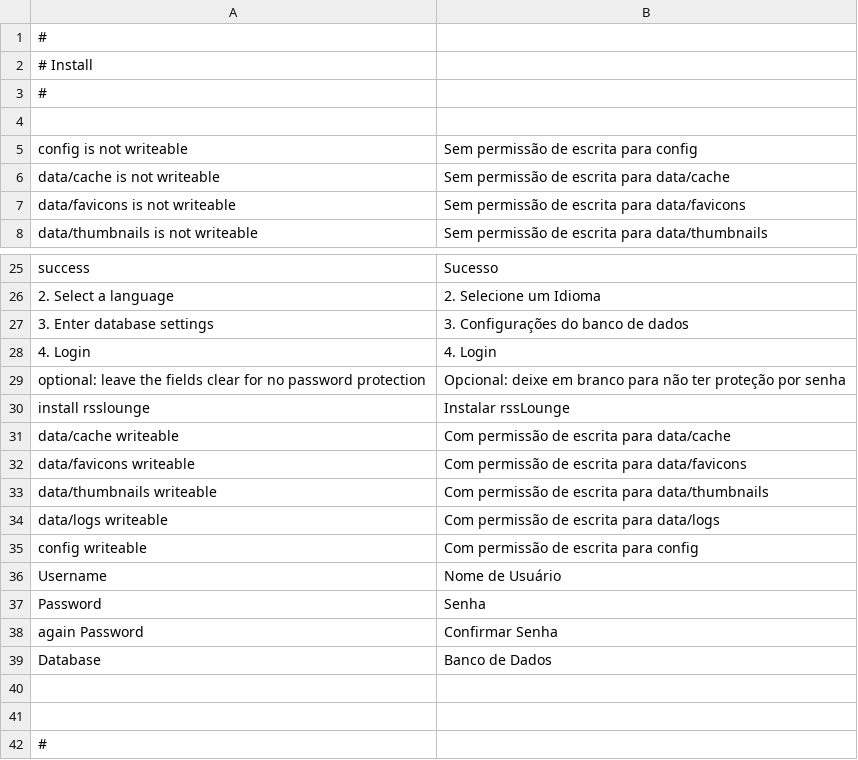
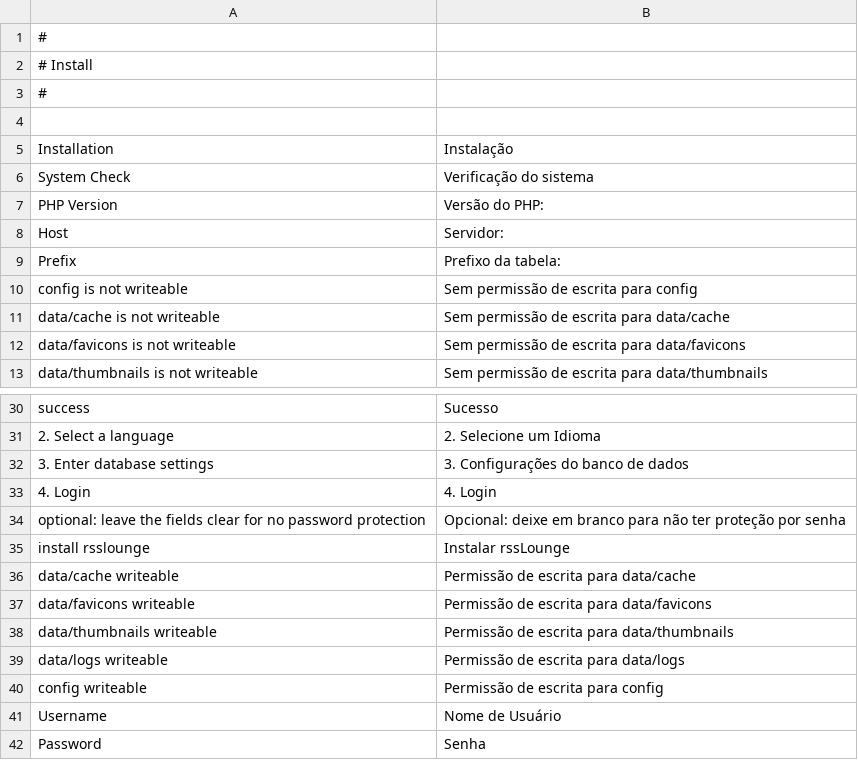
Before and after one commit to google-code-export/rsslounge, a CSV file: application/locale/pt/default.csv, drawn as a sheet; only a part is shown, gaps mark what is left out; the shorter side is filled out with more unchanged rows.

Commit message:
Portuguese language files: fix some minor errors and add translations for installation (thanks to Jonnathan Soares Lima!!)

```diff
--- a/application/locale/pt/default.csv
+++ b/application/locale/pt/default.csv
@@ -4,2 +4,7 @@
 
+Installation|Instalação
+System Check|Verificação do sistema
+PHP Version|Versão do PHP:
+Host|Servidor:
+Prefix|Prefixo da tabela:
 config is not writeable|Sem permissão de escrita para config
@@ -30,7 +35,7 @@ optional: leave the fields clear for no password protection|Opcional: deixe em b
 install rsslounge|Instalar rssLounge
-data/cache writeable|Com permissão de escrita para data/cache
-data/favicons writeable|Com permissão de escrita para data/favicons
-data/thumbnails writeable|Com permissão de escrita para data/thumbnails
-data/logs writeable|Com permissão de escrita para data/logs
-config writeable|Com permissão de escrita para config
+data/cache writeable|Permissão de escrita para data/cache
+data/favicons writeable|Permissão de escrita para data/favicons
+data/thumbnails writeable|Permissão de escrita para data/thumbnails
+data/logs writeable|Permissão de escrita para data/logs
+config writeable|Permissão de escrita para config
 Username|Nome de Usuário
```
